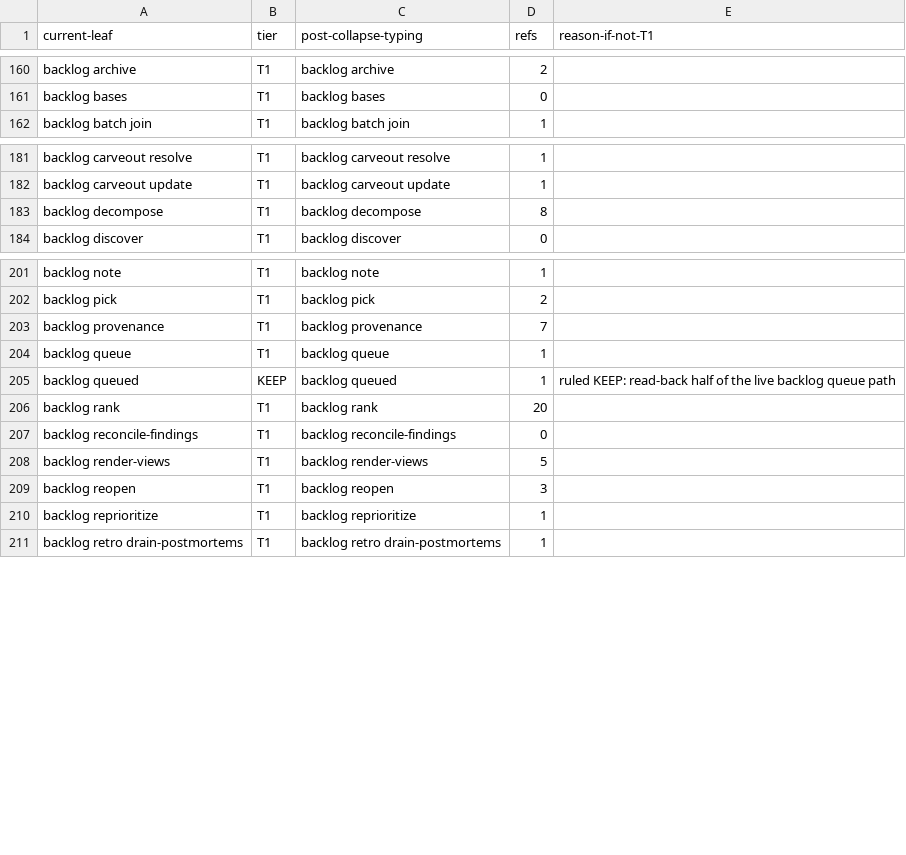
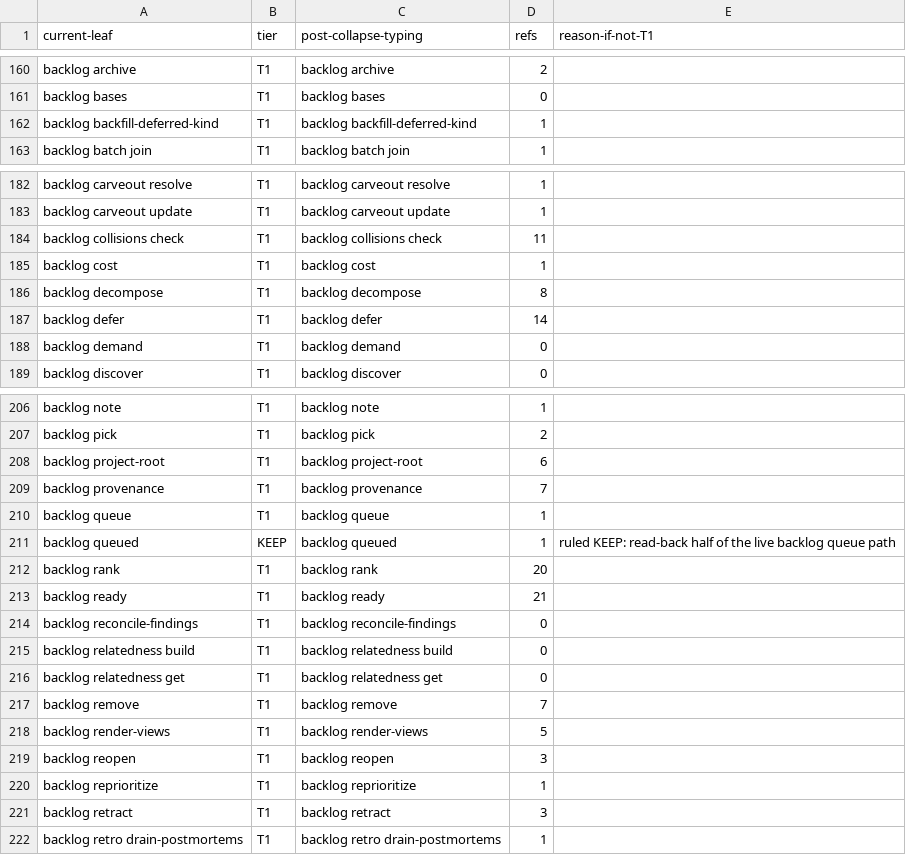
Before and after one commit to bllshttng/fno, a TSV file: scripts/ci/verb-collapse-map.tsv, drawn as a sheet; only a part is shown, gaps mark what is left out; the diff covers the shown part only.

Commit message:
fix(backlog): claim the absorbed verbs as native-served in the ratchet
The collapse map tracks the surface both binaries serve, and the Rust
menu still binds the sixteen verbs the native arms absorbed, so their
rows stay and the python ratchet claims them through NATIVE_SERVED_
LEAVES the way the earlier ports did. The cost verb's hidden --session
alias lives only in the native parser now, so its row leaves the
python-read flags file while the arm keeps accepting the spelling.

```diff
--- a/scripts/ci/verb-collapse-map.tsv
+++ b/scripts/ci/verb-collapse-map.tsv
@@ -161,2 +161,3 @@ backlog archive	T1	backlog archive	2
 backlog bases	T1	backlog bases	0
+backlog backfill-deferred-kind	T1	backlog backfill-deferred-kind	1
 backlog batch join	T1	backlog batch join	1
@@ -182,3 +183,7 @@ backlog carveout resolve	T1	backlog carveout resolve	1
 backlog carveout update	T1	backlog carveout update	1
+backlog collisions check	T1	backlog collisions check	11
+backlog cost	T1	backlog cost	1
 backlog decompose	T1	backlog decompose	8
+backlog defer	T1	backlog defer	14
+backlog demand	T1	backlog demand	0
 backlog discover	T1	backlog discover	0
@@ -202,2 +207,3 @@ backlog note	T1	backlog note	1
 backlog pick	T1	backlog pick	2
+backlog project-root	T1	backlog project-root	6
 backlog provenance	T1	backlog provenance	7
@@ -206,3 +212,7 @@ backlog queued	KEEP	backlog queued	1	ruled KEEP: read-back half of the live back
 backlog rank	T1	backlog rank	20
+backlog ready	T1	backlog ready	21
 backlog reconcile-findings	T1	backlog reconcile-findings	0
+backlog relatedness build	T1	backlog relatedness build	0
+backlog relatedness get	T1	backlog relatedness get	0
+backlog remove	T1	backlog remove	7
 backlog render-views	T1	backlog render-views	5
@@ -210,2 +220,3 @@ backlog reopen	T1	backlog reopen	3
 backlog reprioritize	T1	backlog reprioritize	1
+backlog retract	T1	backlog retract	3
 backlog retro drain-postmortems	T1	backlog retro drain-postmortems	1
```
Also changed, not shown: 5 added rows elsewhere in this file, 1 other file.
